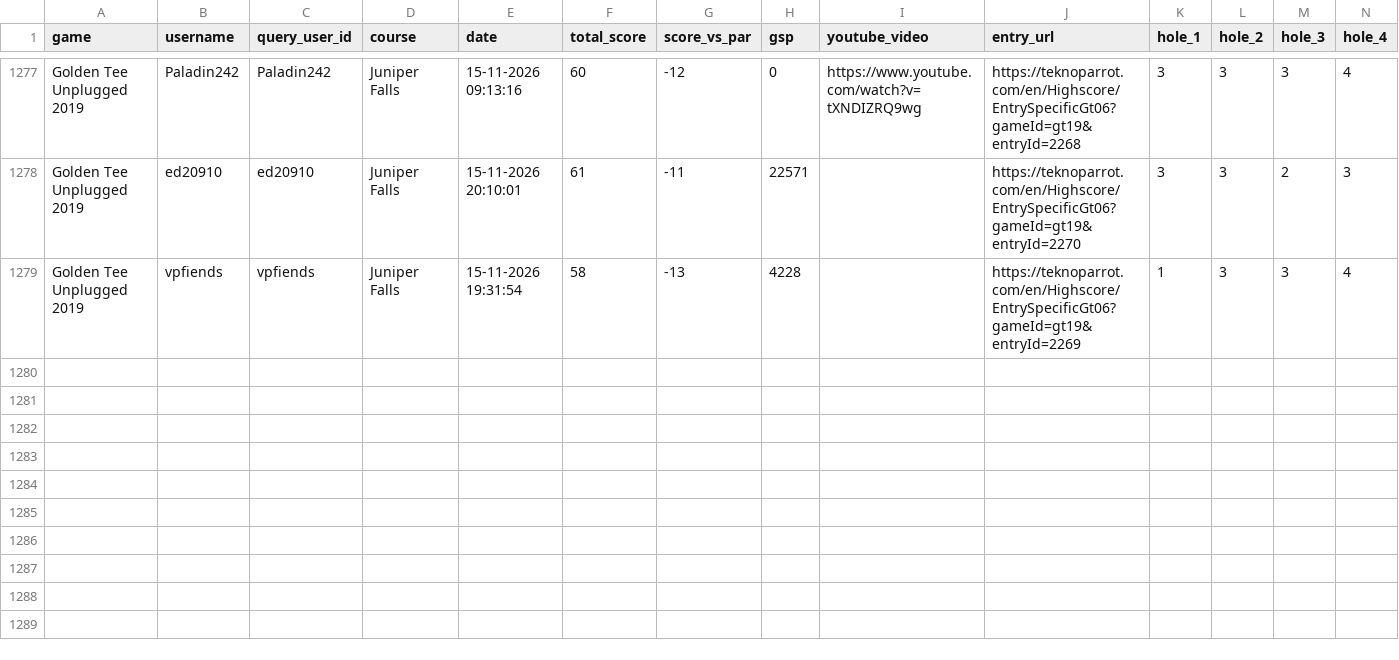
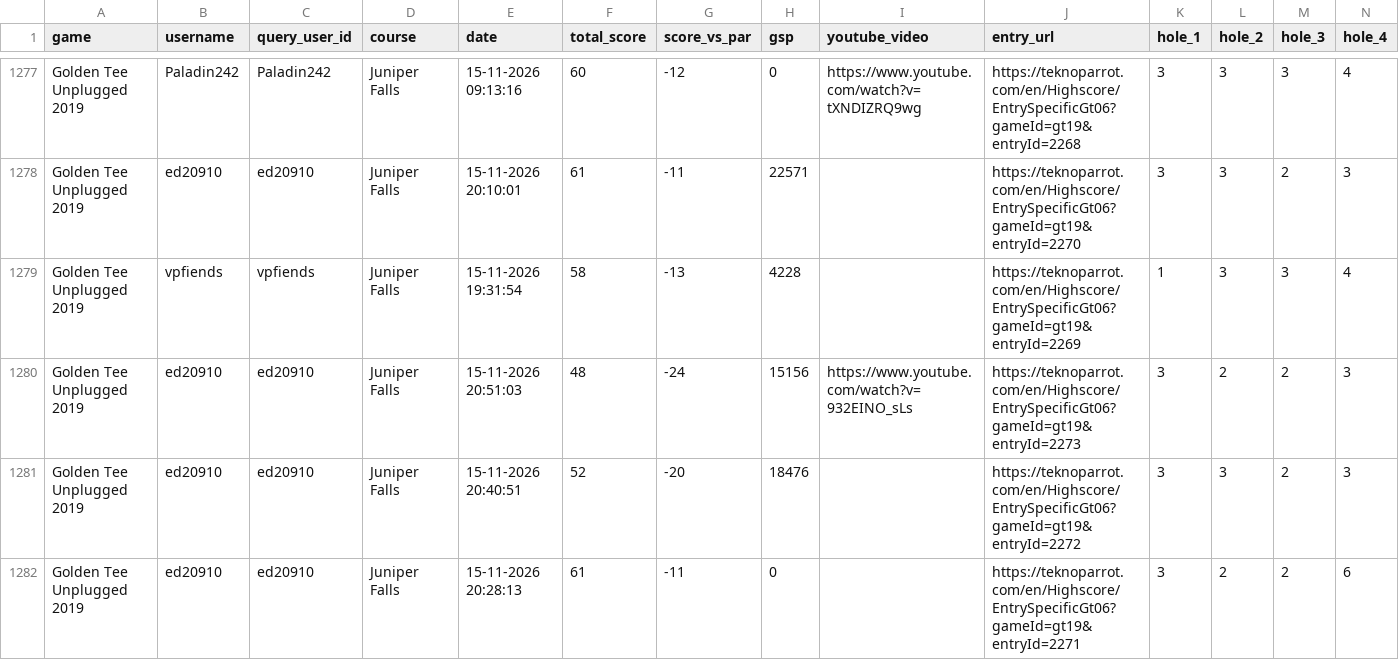
Before and after one commit to vpinhub/gt, a CSV file: golden_tee_leaderboard.csv, drawn as a sheet; only a part is shown, gaps mark what is left out; rows hold the shown columns only; the diff names each change by its address in the sheet, - before the commit and + after, or states it on an @@ line.

```diff
--- a/golden_tee_leaderboard.csv
+++ b/golden_tee_leaderboard.csv
+row 1280: Golden Tee Unplugged 2019 | ed20910 | ed20910 | Juniper Falls | 15-11-2026 20:51:03 | 48 | -24 | 15156 | https://www.youtube.com/watch?v=932EINO_sLs | https://teknoparrot.com/en/Highscore/EntrySpecificGt06?gameId=gt19&entryId=2273 | 3 | 2 | 2 | 3
+row 1281: Golden Tee Unplugged 2019 | ed20910 | ed20910 | Juniper Falls | 15-11-2026 20:40:51 | 52 | -20 | 18476 |  | https://teknoparrot.com/en/Highscore/EntrySpecificGt06?gameId=gt19&entryId=2272 | 3 | 3 | 2 | 3
+row 1282: Golden Tee Unplugged 2019 | ed20910 | ed20910 | Juniper Falls | 15-11-2026 20:28:13 | 61 | -11 | 0 |  | https://teknoparrot.com/en/Highscore/EntrySpecificGt06?gameId=gt19&entryId=2271 | 3 | 2 | 2 | 6
```
Also changed, not shown: 3 other files.
